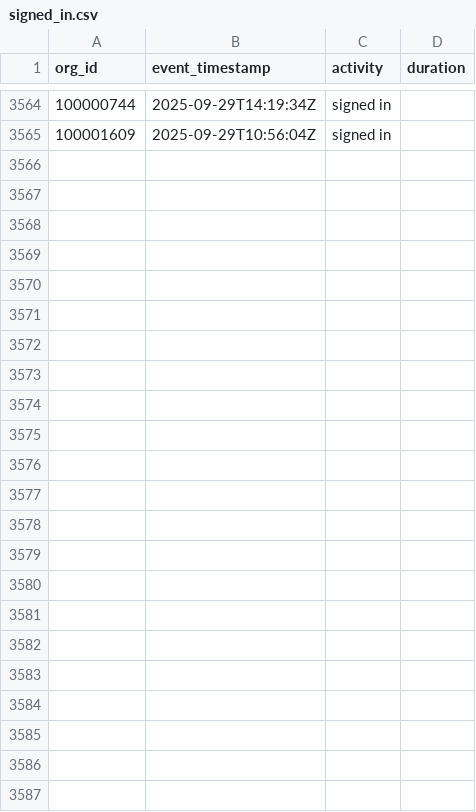
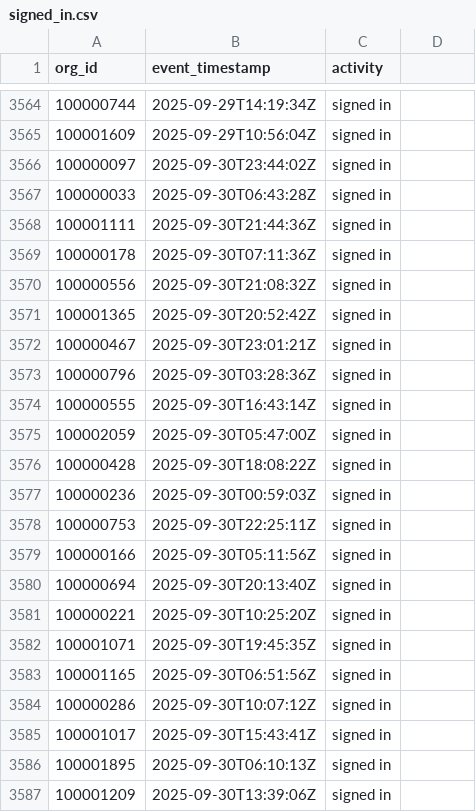
Before and after one commit to datafold/demo, a CSV file: datagen/signed_in.csv, drawn as a sheet; only a part is shown, gaps mark what is left out; the diff names each change by its address in the sheet, - before the commit and + after, or states it on an @@ line.

Commit message:
New data obtained on Wed Oct  1 00:24:18 UTC 2025

```diff
--- a/datagen/signed_in.csv
+++ b/datagen/signed_in.csv
-D1: duration
+D1: (empty)
+row 3566: 100000097 | 2025-09-30T23:44:02Z | signed in
+row 3567: 100000033 | 2025-09-30T06:43:28Z | signed in
+row 3568: 100001111 | 2025-09-30T21:44:36Z | signed in
+row 3569: 100000178 | 2025-09-30T07:11:36Z | signed in
+row 3570: 100000556 | 2025-09-30T21:08:32Z | signed in
+row 3571: 100001365 | 2025-09-30T20:52:42Z | signed in
+row 3572: 100000467 | 2025-09-30T23:01:21Z | signed in
+row 3573: 100000796 | 2025-09-30T03:28:36Z | signed in
+row 3574: 100000555 | 2025-09-30T16:43:14Z | signed in
+row 3575: 100002059 | 2025-09-30T05:47:00Z | signed in
+row 3576: 100000428 | 2025-09-30T18:08:22Z | signed in
+row 3577: 100000236 | 2025-09-30T00:59:03Z | signed in
+row 3578: 100000753 | 2025-09-30T22:25:11Z | signed in
+row 3579: 100000166 | 2025-09-30T05:11:56Z | signed in
+row 3580: 100000694 | 2025-09-30T20:13:40Z | signed in
+row 3581: 100000221 | 2025-09-30T10:25:20Z | signed in
+row 3582: 100001071 | 2025-09-30T19:45:35Z | signed in
+row 3583: 100001165 | 2025-09-30T06:51:56Z | signed in
+row 3584: 100000286 | 2025-09-30T10:07:12Z | signed in
+row 3585: 100001017 | 2025-09-30T15:43:41Z | signed in
+row 3586: 100001895 | 2025-09-30T06:10:13Z | signed in
+row 3587: 100001209 | 2025-09-30T13:39:06Z | signed in
```
Also changed, not shown: datagen/signed_in_broken.csv, datagen/user_created.csv, 12 other files.
